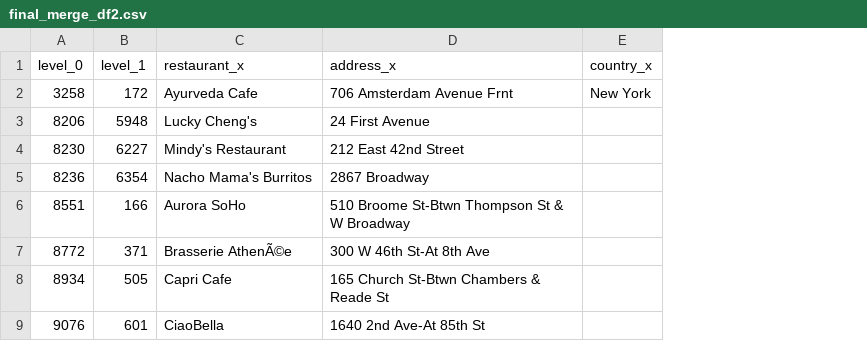
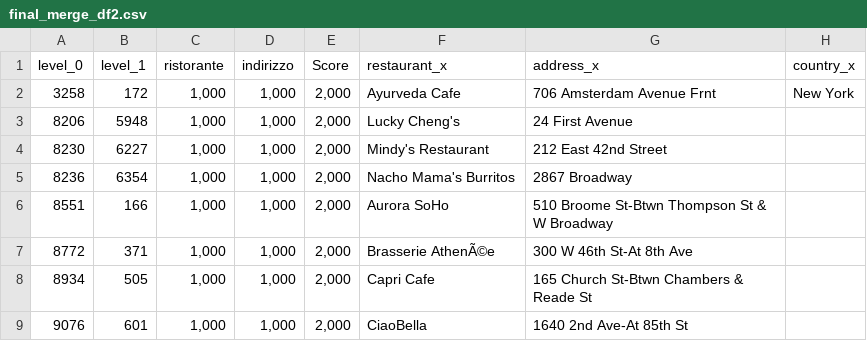
Before and after one commit to ivemberg/Data_quality_experimentation, a CSV file: final_merge_df2.csv, drawn as a sheet; only a part is shown; the diff names each change by its address in the sheet, - before the commit and + after, or states it on an @@ line.

Commit message:
merge dataframes

```diff
--- a/final_merge_df2.csv
+++ b/final_merge_df2.csv
+column C (ristorante), rows 2-9: all 1,000
+column D (indirizzo), rows 2-9: all 1,000
+column E (Score), rows 2-9: all 2,000
```
Also changed, not shown: 2 other files.
